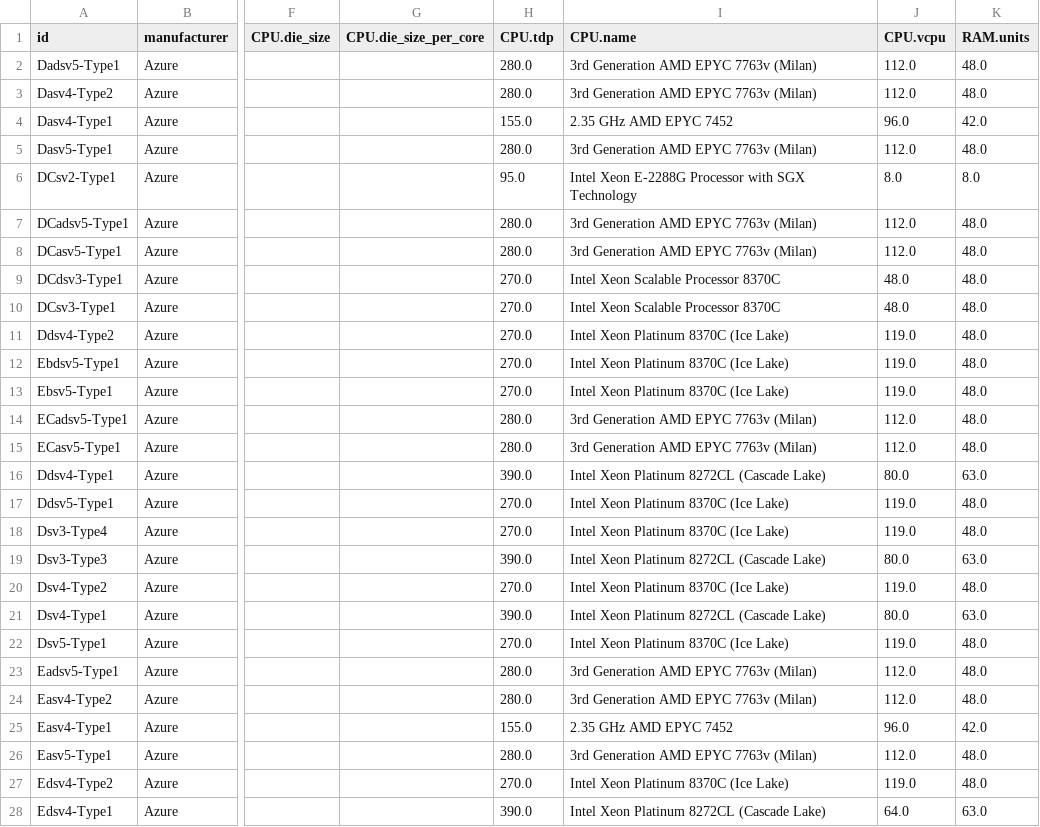
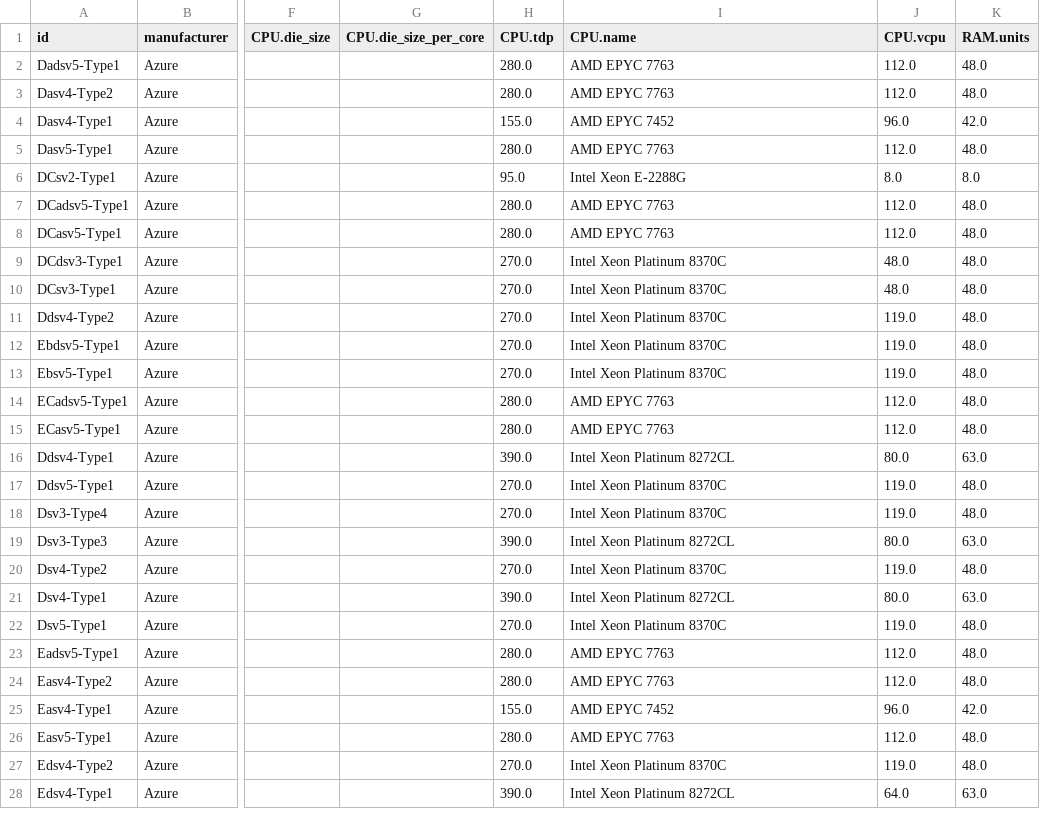
Before and after one commit to Boavizta/boaviztapi, a CSV file: boaviztapi/data/utils/complete_Azure_VMs/azure_servers.csv, drawn as a sheet; only a part is shown, gaps mark what is left out; the diff covers the shown part only; the diff names each change by its address in the sheet, - before the commit and + after, or states it on an @@ line.

Commit message:
data: addind new azure_servers
docs: adding update workflow to schema

docs: improving readme

docs: improving readme

```diff
--- a/boaviztapi/data/utils/complete_Azure_VMs/azure_servers.csv
+++ b/boaviztapi/data/utils/complete_Azure_VMs/azure_servers.csv
-I2:I3 (CPU.name): 3rd Generation AMD EPYC 7763v (Milan)
+I2:I3 (CPU.name): AMD EPYC 7763
-I4 (CPU.name): 2.35 GHz AMD EPYC 7452
+I4 (CPU.name): AMD EPYC 7452
-I5 (CPU.name): 3rd Generation AMD EPYC 7763v (Milan)
+I5 (CPU.name): AMD EPYC 7763
-I6 (CPU.name): Intel Xeon E-2288G Processor with SGX Technology
+I6 (CPU.name): Intel Xeon E-2288G
-I7:I8 (CPU.name): 3rd Generation AMD EPYC 7763v (Milan)
+I7:I8 (CPU.name): AMD EPYC 7763
-I9:I10 (CPU.name): Intel Xeon Scalable Processor 8370C
+I9:I10 (CPU.name): Intel Xeon Platinum 8370C
-I11:I13 (CPU.name): Intel Xeon Platinum 8370C (Ice Lake)
+I11:I13 (CPU.name): Intel Xeon Platinum 8370C
-I14:I15 (CPU.name): 3rd Generation AMD EPYC 7763v (Milan)
+I14:I15 (CPU.name): AMD EPYC 7763
-I16 (CPU.name): Intel Xeon Platinum 8272CL (Cascade Lake)
+I16 (CPU.name): Intel Xeon Platinum 8272CL
-I17:I18 (CPU.name): Intel Xeon Platinum 8370C (Ice Lake)
+I17:I18 (CPU.name): Intel Xeon Platinum 8370C
-I19 (CPU.name): Intel Xeon Platinum 8272CL (Cascade Lake)
+I19 (CPU.name): Intel Xeon Platinum 8272CL
-I20 (CPU.name): Intel Xeon Platinum 8370C (Ice Lake)
+I20 (CPU.name): Intel Xeon Platinum 8370C
-I21 (CPU.name): Intel Xeon Platinum 8272CL (Cascade Lake)
+I21 (CPU.name): Intel Xeon Platinum 8272CL
-I22 (CPU.name): Intel Xeon Platinum 8370C (Ice Lake)
+I22 (CPU.name): Intel Xeon Platinum 8370C
-I23:I24 (CPU.name): 3rd Generation AMD EPYC 7763v (Milan)
+I23:I24 (CPU.name): AMD EPYC 7763
-I25 (CPU.name): 2.35 GHz AMD EPYC 7452
+I25 (CPU.name): AMD EPYC 7452
-I26 (CPU.name): 3rd Generation AMD EPYC 7763v (Milan)
+I26 (CPU.name): AMD EPYC 7763
-I27 (CPU.name): Intel Xeon Platinum 8370C (Ice Lake)
+I27 (CPU.name): Intel Xeon Platinum 8370C
-I28 (CPU.name): Intel Xeon Platinum 8272CL (Cascade Lake)
+I28 (CPU.name): Intel Xeon Platinum 8272CL
```
Also changed, not shown: 22 edited cells elsewhere in this file, 2 other files.
